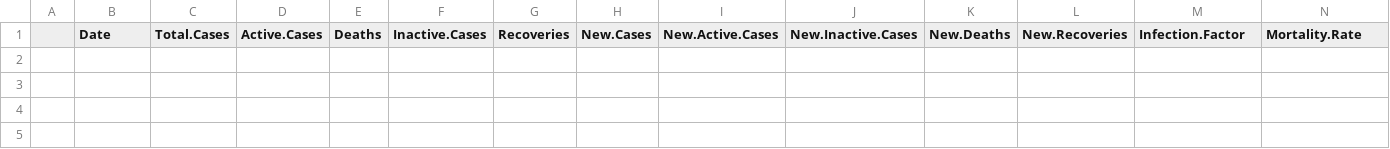
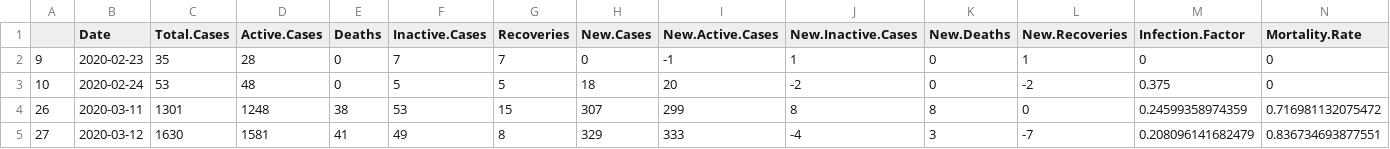
Before and after one commit to mm0hgw/electoral-analysis, a CSV file: epidemic/US.warnings.csv, drawn as a sheet; only a part is shown; rows hold the shown columns only; the diff names each change by its address in the sheet, - before the commit and + after, or states it on an @@ line.

Commit message:
warnings

```diff
--- a/epidemic/US.warnings.csv
+++ b/epidemic/US.warnings.csv
+row 2: 9 | 2020-02-23 | 35 | 28 | 0 | 7 | 7 | 0 | -1 | 1 | 0 | 1 | 0 | 0
+row 3: 10 | 2020-02-24 | 53 | 48 | 0 | 5 | 5 | 18 | 20 | -2 | 0 | -2 | 0.375 | 0
+row 4: 26 | 2020-03-11 | 1301 | 1248 | 38 | 53 | 15 | 307 | 299 | 8 | 8 | 0 | 0.24599358974359 | 0.716981132075472
+row 5: 27 | 2020-03-12 | 1630 | 1581 | 41 | 49 | 8 | 329 | 333 | -4 | 3 | -7 | 0.208096141682479 | 0.836734693877551
```
Also changed, not shown: epidemic/IT.warnings.csv, epidemic/KR.warnings.csv, 1 other file.
